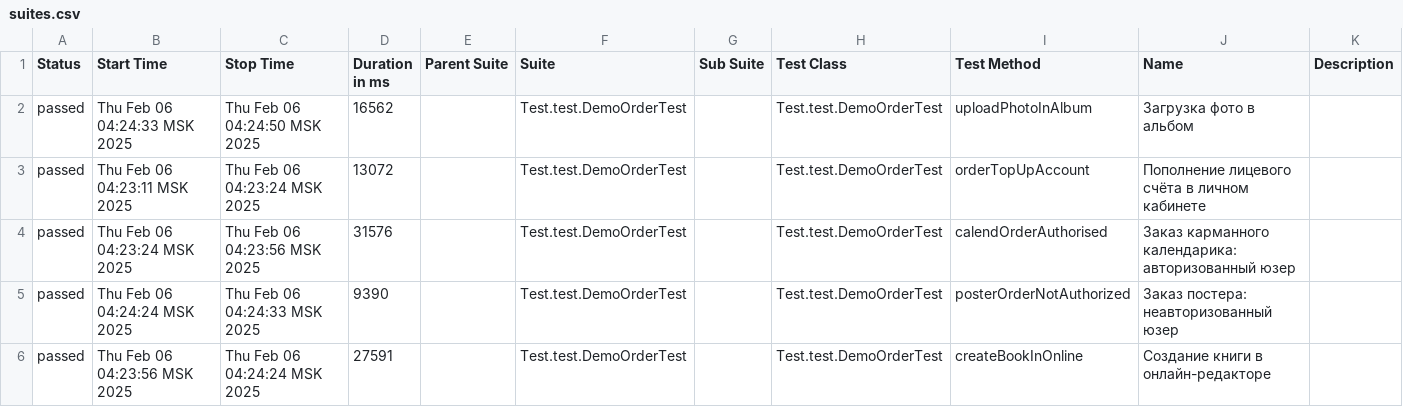
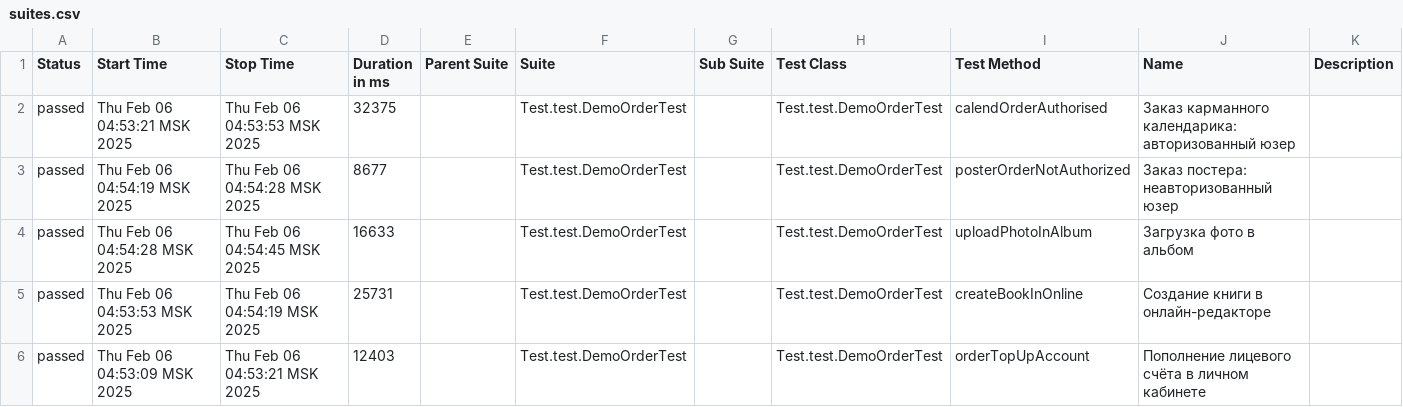
Before and after one commit to MariamPetr/allure-reports-for-web, a CSV file: web-master/allure-maven-plugin/data/suites.csv, drawn as a sheet.

Commit message:
Web Allure Report - master

```diff
--- a/web-master/allure-maven-plugin/data/suites.csv
+++ b/web-master/allure-maven-plugin/data/suites.csv
@@ -1,6 +1,6 @@
 "Status","Start Time","Stop Time","Duration in ms","Parent Suite","Suite","Sub Suite","Test Class","Test Method","Name","Description"
-"passed","Thu Feb 06 04:24:33 MSK 2025","Thu Feb 06 04:24:50 MSK 2025","16562","","Test.test.DemoOrderTest","","Test.test.DemoOrderTest","uploadPhotoInAlbum","Загрузка фото в альбом",""
-"passed","Thu Feb 06 04:23:11 MSK 2025","Thu Feb 06 04:23:24 MSK 2025","13072","","Test.test.DemoOrderTest","","Test.test.DemoOrderTest","orderTopUpAccount","Пополнение лицевого счёта в личном кабинете",""
-"passed","Thu Feb 06 04:23:24 MSK 2025","Thu Feb 06 04:23:56 MSK 2025","31576","","Test.test.DemoOrderTest","","Test.test.DemoOrderTest","calendOrderAuthorised","Заказ карманного календарика: авторизованный юзер",""
-"passed","Thu Feb 06 04:24:24 MSK 2025","Thu Feb 06 04:24:33 MSK 2025","9390","","Test.test.DemoOrderTest","","Test.test.DemoOrderTest","posterOrderNotAuthorized","Заказ постера: неавторизованный юзер",""
-"passed","Thu Feb 06 04:23:56 MSK 2025","Thu Feb 06 04:24:24 MSK 2025","27591","","Test.test.DemoOrderTest","","Test.test.DemoOrderTest","createBookInOnline","Создание книги в онлайн-редакторе",""
+"passed","Thu Feb 06 04:53:21 MSK 2025","Thu Feb 06 04:53:53 MSK 2025","32375","","Test.test.DemoOrderTest","","Test.test.DemoOrderTest","calendOrderAuthorised","Заказ карманного календарика: авторизованный юзер",""
+"passed","Thu Feb 06 04:54:19 MSK 2025","Thu Feb 06 04:54:28 MSK 2025","8677","","Test.test.DemoOrderTest","","Test.test.DemoOrderTest","posterOrderNotAuthorized","Заказ постера: неавторизованный юзер",""
+"passed","Thu Feb 06 04:54:28 MSK 2025","Thu Feb 06 04:54:45 MSK 2025","16633","","Test.test.DemoOrderTest","","Test.test.DemoOrderTest","uploadPhotoInAlbum","Загрузка фото в альбом",""
+"passed","Thu Feb 06 04:53:53 MSK 2025","Thu Feb 06 04:54:19 MSK 2025","25731","","Test.test.DemoOrderTest","","Test.test.DemoOrderTest","createBookInOnline","Создание книги в онлайн-редакторе",""
+"passed","Thu Feb 06 04:53:09 MSK 2025","Thu Feb 06 04:53:21 MSK 2025","12403","","Test.test.DemoOrderTest","","Test.test.DemoOrderTest","orderTopUpAccount","Пополнение лицевого счёта в личном кабинете",""
```
Also changed, not shown: 18 other files.
